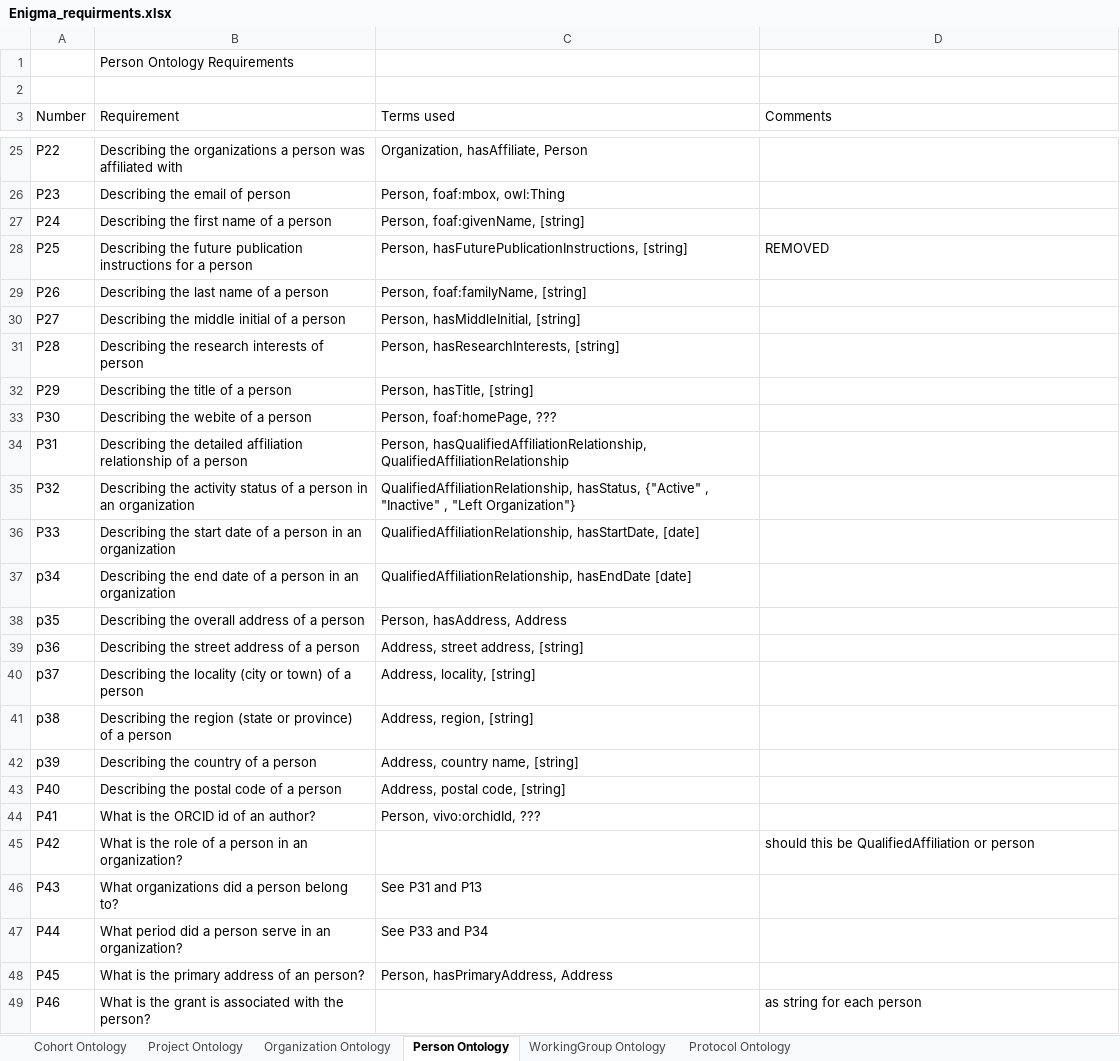
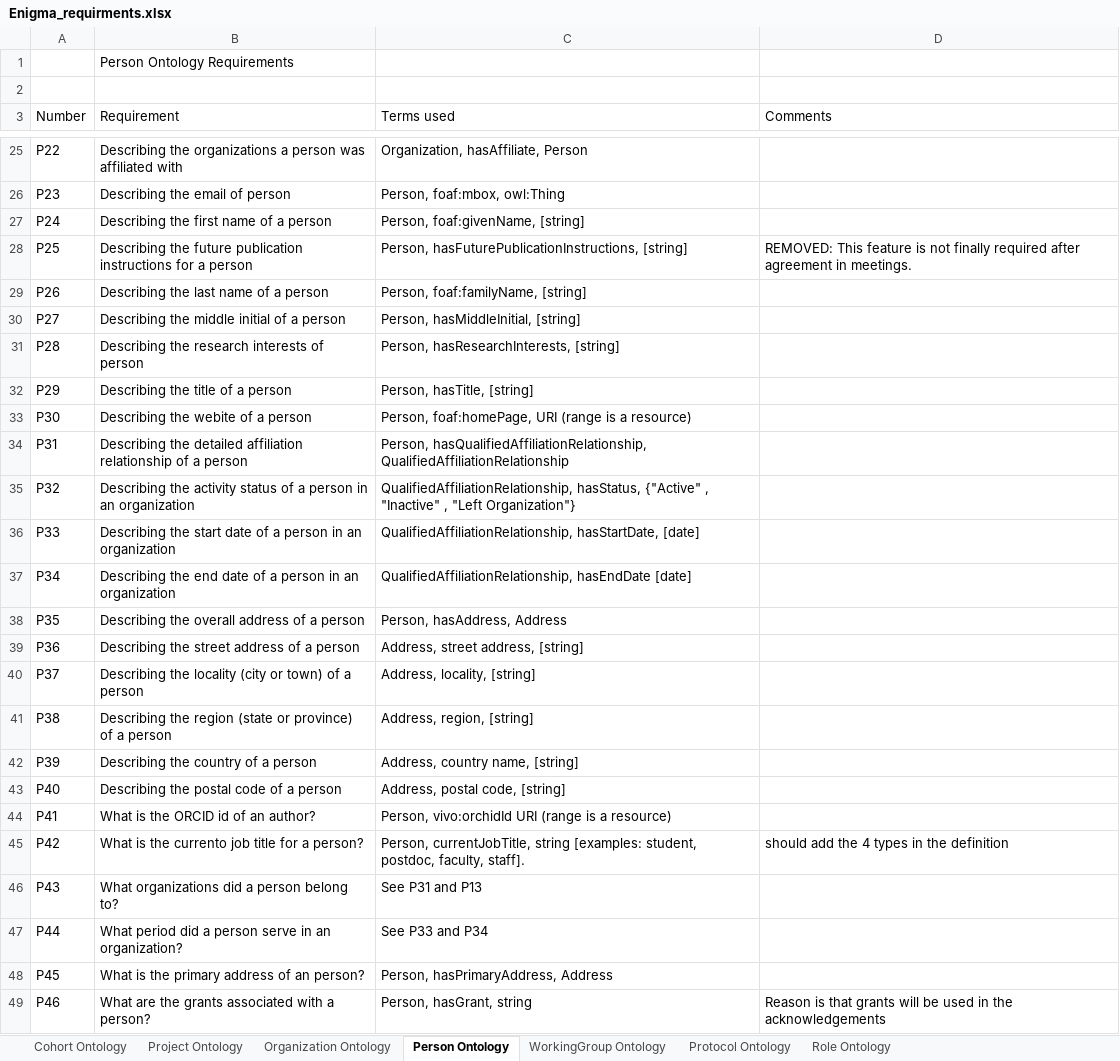
Before and after one commit to KnowledgeCaptureAndDiscovery/EnigmaOntology, an Excel workbook: requirements/Enigma_requirments.xlsx, sheet Person Ontology, drawn as a sheet; only a part is shown, gaps mark what is left out; values as stored, in another font and other column widths than the file's, no cell formats; the diff covers the shown part only; the diff names each change by its address in the sheet, - before the commit and + after, or states it on an @@ line.

Commit message:
more requirement editing. Deleted a few roles

```diff
--- a/requirements/Enigma_requirments.xlsx (sheet Person Ontology)
+++ b/requirements/Enigma_requirments.xlsx (sheet Person Ontology)
+sheet tab: Role Ontology
-D28 (Comments): REMOVED
+D28 (Comments): REMOVED: This feature is not finally required after agreement in meetings.
-C33 (Terms used): Person, foaf:homePage, ???
+C33 (Terms used): Person, foaf:homePage, URI (range is a resource)
-A37 (Number): p34
+A37 (Number): P34
-A38 (Number): p35
+A38 (Number): P35
-A39 (Number): p36
+A39 (Number): P36
-A40 (Number): p37
+A40 (Number): P37
-A41 (Number): p38
+A41 (Number): P38
-A42 (Number): p39
+A42 (Number): P39
-C44 (Terms used): Person, vivo:orchidId, ???
+C44 (Terms used): Person, vivo:orchidId URI (range is a resource)
-B45 (Requirement): …is the role of a person in an organization?
+B45 (Requirement): …is the currento job title for a person?
-C45 (Terms used): (empty)
+C45 (Terms used): Person, currentJobTitle, string [examples: student, postdoc, faculty, staff].
-D45 (Comments): should this be QualifiedAffiliation or person
+D45 (Comments): should add the 4 types in the definition
-B49 (Requirement): What is the grant is associated with the person?
+B49 (Requirement): What are the grants associated with a person?
-C49 (Terms used): (empty)
+C49 (Terms used): Person, hasGrant, string
-D49 (Comments): as string for each person
+D49 (Comments): Reason is that grants will be used in the acknowledgements
```
Also changed, not shown: 12 edited cells elsewhere in this sheet, sheet Project Ontology, sheet WorkingGroup Ontology, sheet Cohort Ontology, cell formats, 5 other files.
